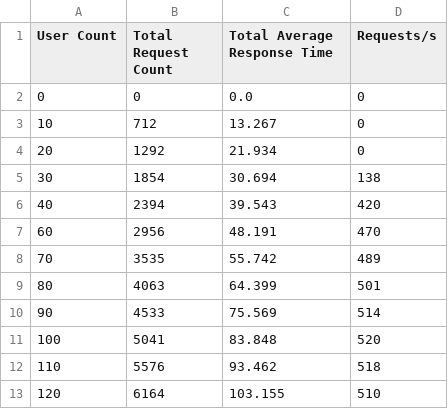
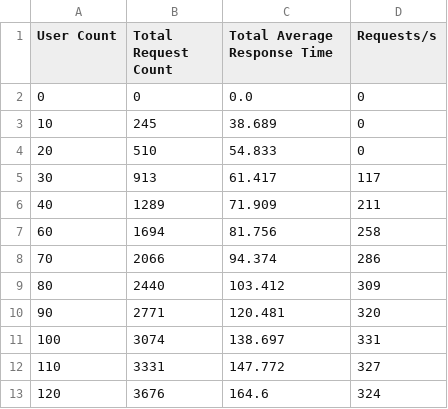
Before and after one commit to nikitalystsev/BookSmart, a CSV file: research/data/without_balance.csv, drawn as a sheet; only a part is shown; the diff covers the shown part only.

```diff
--- a/research/data/without_balance.csv
+++ b/research/data/without_balance.csv
@@ -2,12 +2,12 @@ User Count,Total Request Count,Total Average Response Time,Requests/s
 0,0,0.0,0
-10,712,13.267,0
-20,1292,21.934,0
-30,1854,30.694,138
-40,2394,39.543,420
-60,2956,48.191,470
-70,3535,55.742,489
-80,4063,64.399,501
-90,4533,75.569,514
-100,5041,83.848,520
-110,5576,93.462,518
-120,6164,103.155,510
+10,245,38.689,0
+20,510,54.833,0
+30,913,61.417,117
+40,1289,71.909,211
+60,1694,81.756,258
+70,2066,94.374,286
+80,2440,103.412,309
+90,2771,120.481,320
+100,3074,138.697,331
+110,3331,147.772,327
+120,3676,164.6,324
```
Also changed, not shown: 1 added row and 42 edited cells elsewhere in this file, research/data/with_balance.csv, research/locust_stats/with_balance_stats_history.csv, 11 other files.
